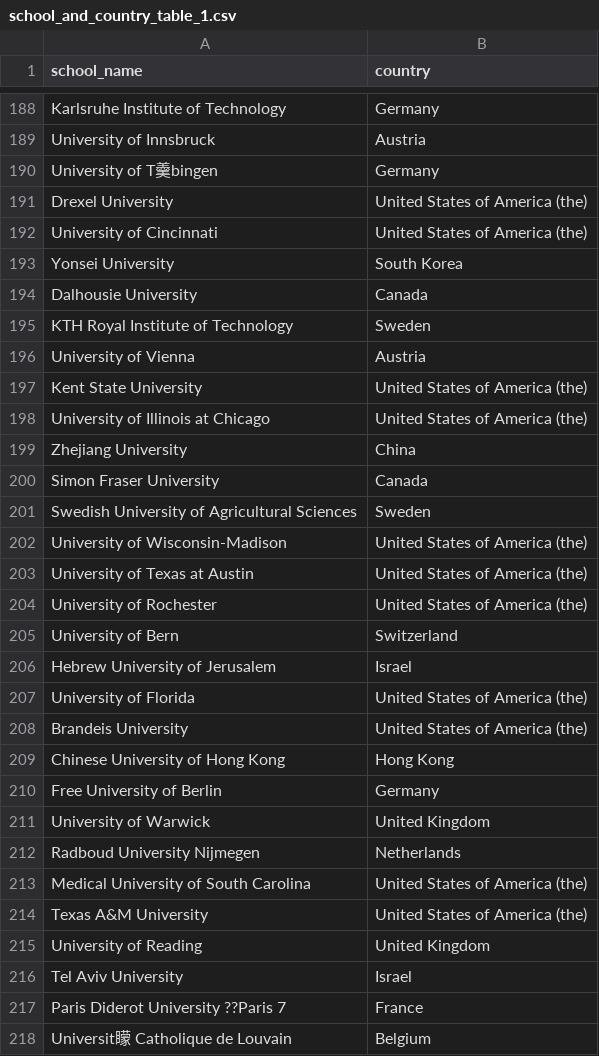
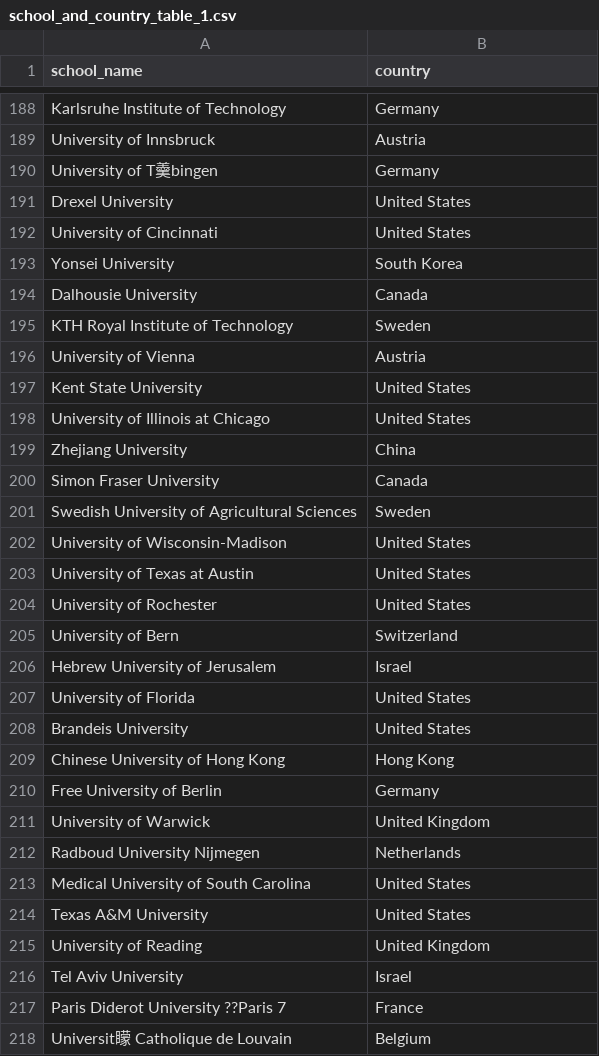
Before and after one commit to CHENG-WEI-HSUEH/Kaggle-Projects, a CSV file: World University Rankings/Data/school_and_country_table_1.csv, drawn as a sheet; only a part is shown, gaps mark what is left out; the diff covers the shown part only.

```diff
--- a/World University Rankings/Data/school_and_country_table_1.csv
+++ b/World University Rankings/Data/school_and_country_table_1.csv
@@ -190,4 +190,4 @@ University of Innsbruck,Austria
 University of T羹bingen,Germany
-Drexel University,United States of America (the)
-University of Cincinnati,United States of America (the)
+Drexel University,United States
+University of Cincinnati,United States
 Yonsei University,South Korea
@@ -196,4 +196,4 @@ KTH Royal Institute of Technology,Sweden
 University of Vienna,Austria
-Kent State University,United States of America (the)
-University of Illinois at Chicago,United States of America (the)
+Kent State University,United States
+University of Illinois at Chicago,United States
 Zhejiang University,China
@@ -201,9 +201,9 @@ Simon Fraser University,Canada
 Swedish University of Agricultural Sciences,Sweden
-University of Wisconsin-Madison,United States of America (the)
-University of Texas at Austin,United States of America (the)
-University of Rochester,United States of America (the)
+University of Wisconsin-Madison,United States
+University of Texas at Austin,United States
+University of Rochester,United States
 University of Bern,Switzerland
 Hebrew University of Jerusalem,Israel
-University of Florida,United States of America (the)
-Brandeis University,United States of America (the)
+University of Florida,United States
+Brandeis University,United States
 Chinese University of Hong Kong,Hong Kong
@@ -212,4 +212,4 @@ University of Warwick,United Kingdom
 Radboud University Nijmegen,Netherlands
-Medical University of South Carolina,United States of America (the)
-Texas A&M University,United States of America (the)
+Medical University of South Carolina,United States
+Texas A&M University,United States
 University of Reading,United Kingdom
```
Also changed, not shown: 150 edited cells elsewhere in this file.
